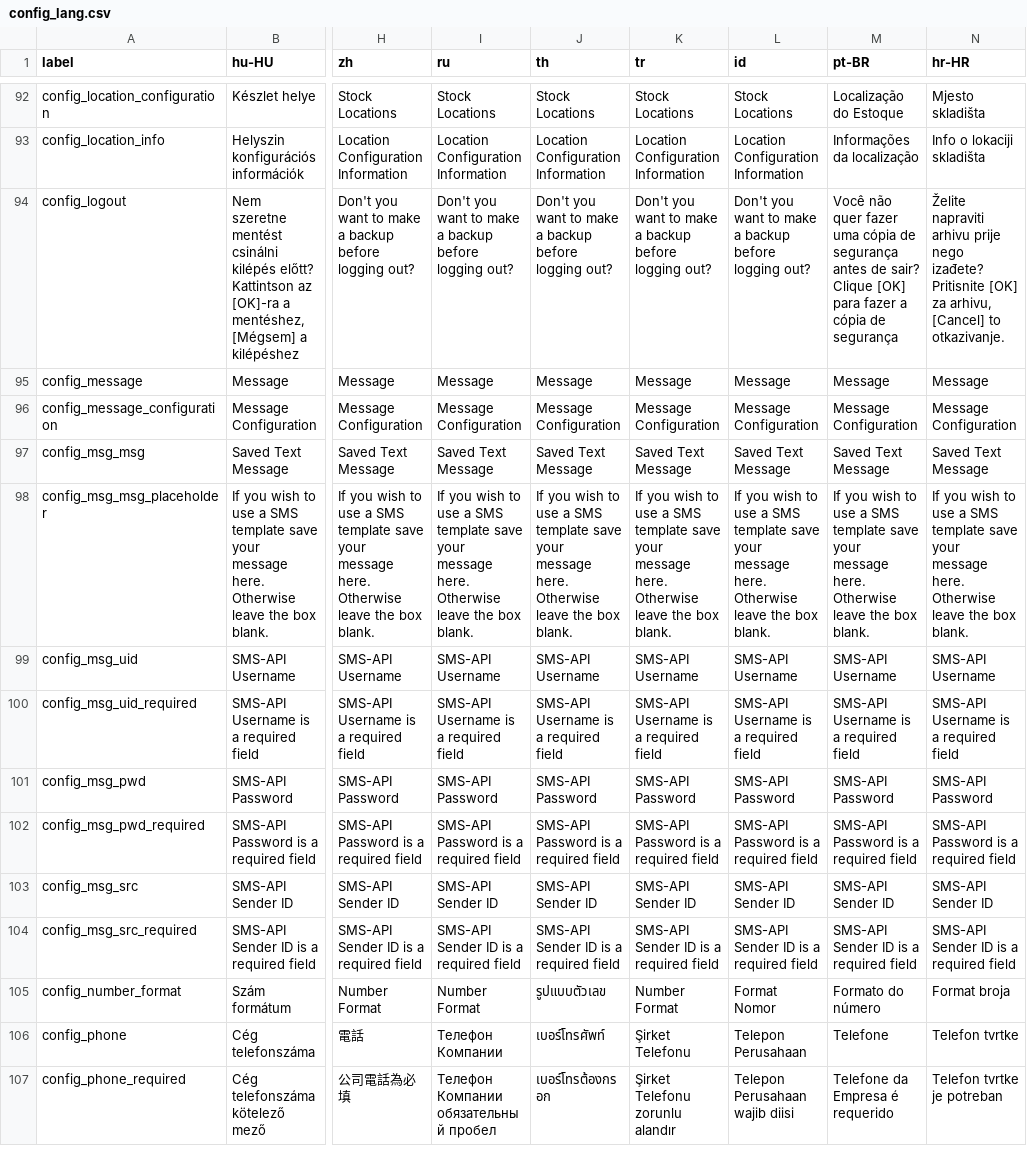
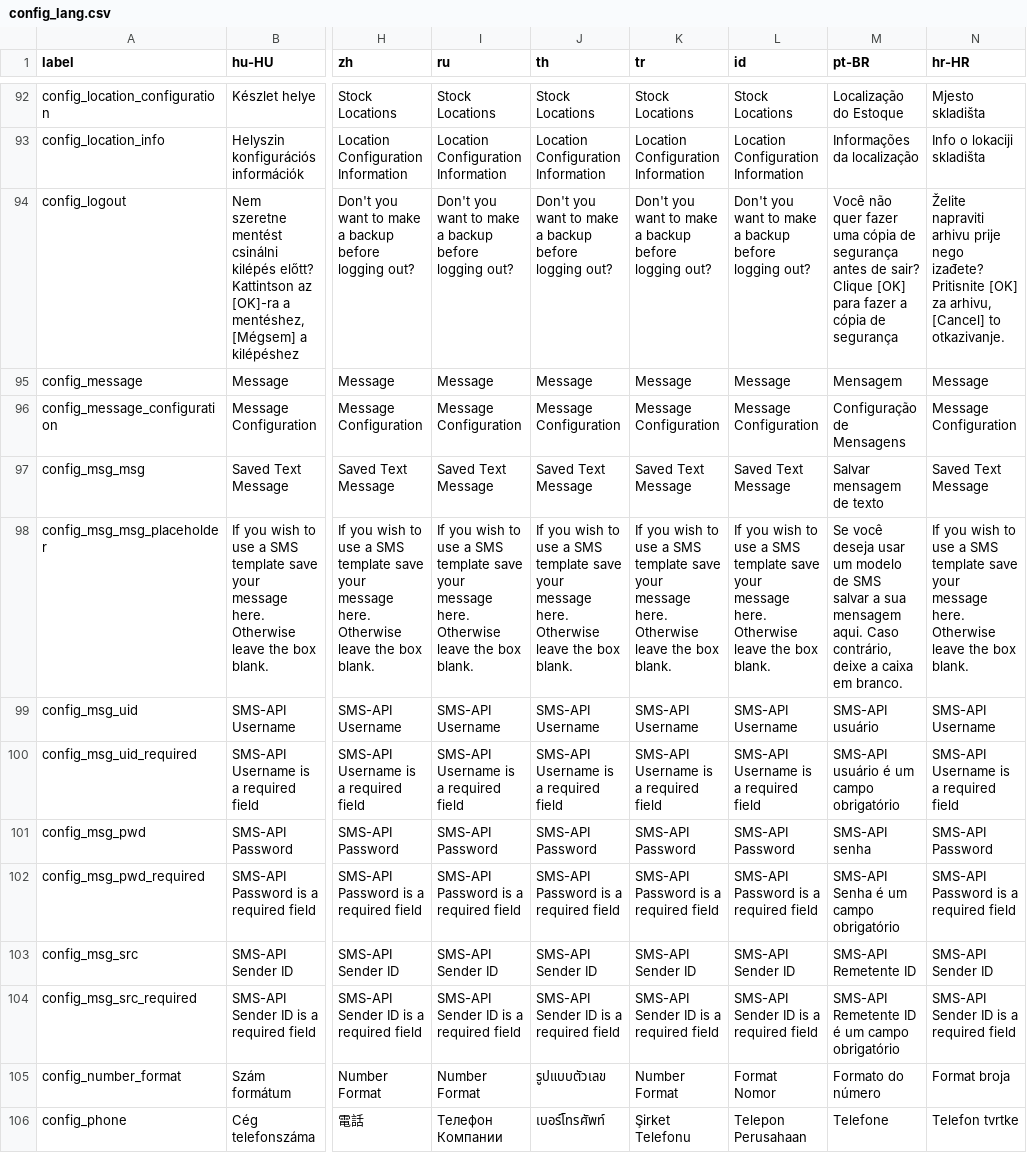
Before and after one commit to opensourcepos/opensourcepos, a CSV file: translations/config_lang.csv, drawn as a sheet; only a part is shown, gaps mark what is left out; the shorter side is filled out with more unchanged rows; the diff names each change by its address in the sheet, - before the commit and + after, or states it on an @@ line.

Commit message:
Updated Portuguese (Brazil) translations (#567)

```diff
--- a/translations/config_lang.csv
+++ b/translations/config_lang.csv
-M95 (pt-BR): Message
+M95 (pt-BR): Mensagem
-M96 (pt-BR): Message Configuration
+M96 (pt-BR): Configuração de Mensagens
-M97 (pt-BR): Saved Text Message
+M97 (pt-BR): Salvar mensagem de texto
-M98 (pt-BR): If you wish to use a SMS template save your message here. Otherwise leave the box blank.
+M98 (pt-BR): Se você deseja usar um modelo de SMS salvar a sua mensagem aqui. Caso contrário, deixe a caixa em branco.
-M99 (pt-BR): SMS-API Username
+M99 (pt-BR): SMS-API usuário
-M100 (pt-BR): SMS-API Username is a required field
+M100 (pt-BR): SMS-API usuário é um campo obrigatório
-M101 (pt-BR): SMS-API Password
+M101 (pt-BR): SMS-API senha
-M102 (pt-BR): SMS-API Password is a required field
+M102 (pt-BR): SMS-API Senha é um campo obrigatório
-M103 (pt-BR): SMS-API Sender ID
+M103 (pt-BR): SMS-API Remetente ID
-M104 (pt-BR): SMS-API Sender ID is a required field
+M104 (pt-BR): SMS-API Remetente ID é um campo obrigatório
```
Also changed, not shown: translations/bootstrap_tables_lang.csv, translations/giftcards_lang.csv, 18 other files.
